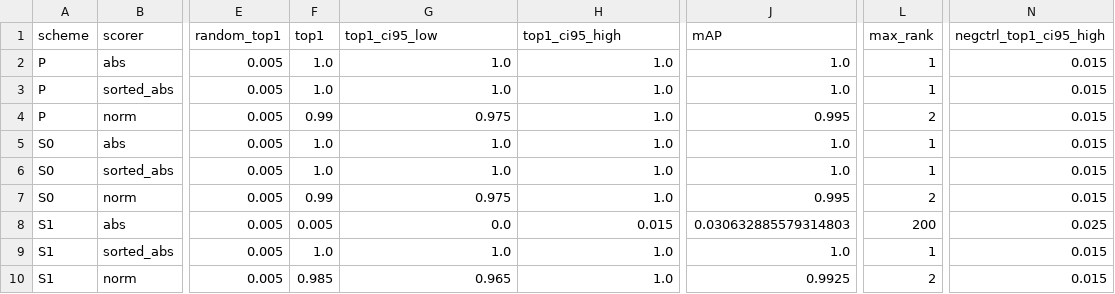
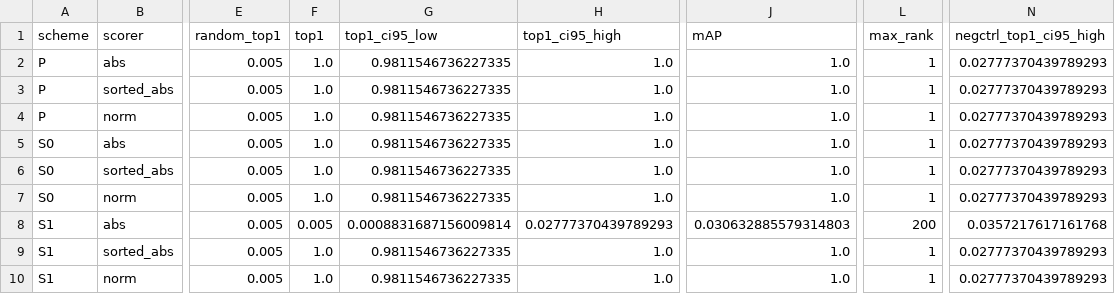
Before and after one commit to RecorderZero/x-ray_sec, a CSV file: paper_assets/tables/table_T1_magnitude.csv, drawn as a sheet; only a part is shown, gaps mark what is left out; the diff names each change by its address in the sheet, - before the commit and + after, or states it on an @@ line.

```diff
--- a/paper_assets/tables/table_T1_magnitude.csv
+++ b/paper_assets/tables/table_T1_magnitude.csv
-G2:G3 (top1_ci95_low): 1.0
+G2:G3 (top1_ci95_low): 0.9811546736227335
-N2:N7 (negctrl_top1_ci95_high): 0.015
+N2:N7 (negctrl_top1_ci95_high): 0.02777370439789293
-F4 (top1): 0.99
+F4 (top1): 1.0
-G4 (top1_ci95_low): 0.975
+G4 (top1_ci95_low): 0.9811546736227335
-J4 (mAP): 0.995
+J4 (mAP): 1.0
-L4 (max_rank): 2
+L4 (max_rank): 1
-G5:G6 (top1_ci95_low): 1.0
+G5:G6 (top1_ci95_low): 0.9811546736227335
-F7 (top1): 0.99
+F7 (top1): 1.0
-G7 (top1_ci95_low): 0.975
+G7 (top1_ci95_low): 0.9811546736227335
-J7 (mAP): 0.995
+J7 (mAP): 1.0
-L7 (max_rank): 2
+L7 (max_rank): 1
-G8 (top1_ci95_low): 0.0
+G8 (top1_ci95_low): 0.0008831687156009814
-H8 (top1_ci95_high): 0.015
+H8 (top1_ci95_high): 0.02777370439789293
-N8 (negctrl_top1_ci95_high): 0.025
+N8 (negctrl_top1_ci95_high): 0.0357217617161768
-G9 (top1_ci95_low): 1.0
+G9 (top1_ci95_low): 0.9811546736227335
-N9:N10 (negctrl_top1_ci95_high): 0.015
+N9:N10 (negctrl_top1_ci95_high): 0.02777370439789293
-F10 (top1): 0.985
+F10 (top1): 1.0
-G10 (top1_ci95_low): 0.965
+G10 (top1_ci95_low): 0.9811546736227335
-J10 (mAP): 0.9925
+J10 (mAP): 1.0
-L10 (max_rank): 2
+L10 (max_rank): 1
```
Also changed, not shown: 3 other files.
